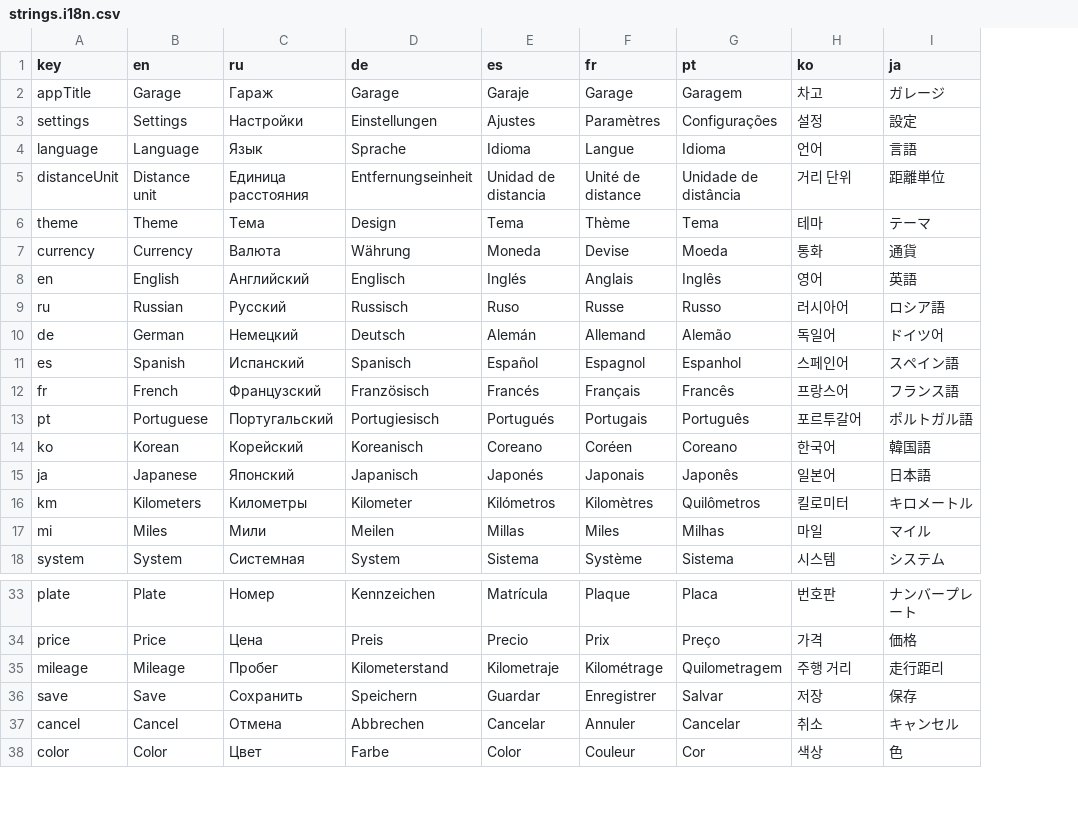
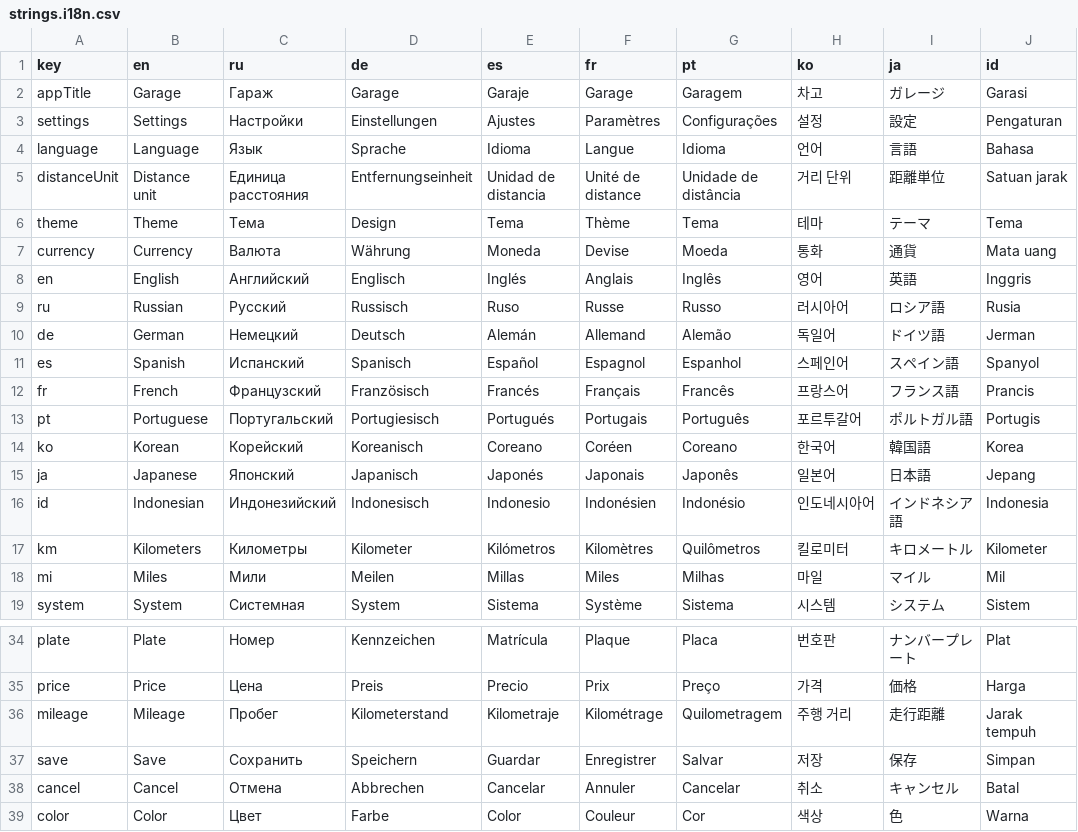
Before and after one commit to vadxx/garage_app, a CSV file: lib/i18n/strings.i18n.csv, drawn as a sheet; only a part is shown, gaps mark what is left out; addresses are those after the commit; the diff names each change by its address in the sheet, - before the commit and + after, or states it on an @@ line.

Commit message:
Language: Indonesian support (#19)

```diff
--- a/lib/i18n/strings.i18n.csv
+++ b/lib/i18n/strings.i18n.csv
+column J (id), rows 2-15: Garasi | Pengaturan | Bahasa | Satuan jarak | Tema | Mata uang | Inggris | Rusia | Jerman | Spanyol | Prancis | Portugis | Korea | Jepang; rows 17-19: Kilometer | Mil | Sistem; rows 34-39: Plat | Harga | Jarak tempuh | Simpan | Batal | Warna
-I10 (ja): ドイツ어
+I10 (ja): ドイツ語
+row 16: id | Indonesian | Индонезийский | Indonesisch | Indonesio | Indonésien | Indonésio | 인도네시아어 | インドネシア語 | Indonesia
-I36 (ja): 走行距리
+I36 (ja): 走行距離
```
Also changed, not shown: 5 other files.
